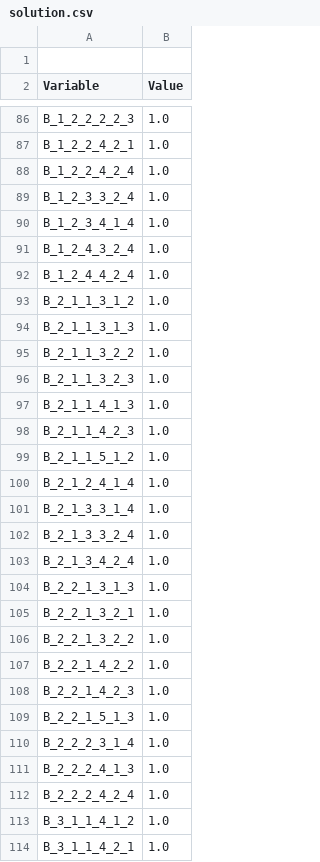
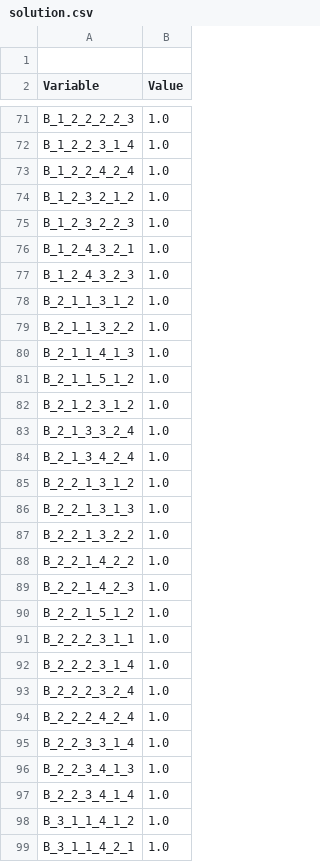
Before and after one commit to elmanjay/AFJSP, a CSV file: AFJSP/solution.csv, drawn as a sheet; only a part is shown, gaps mark what is left out; removed rows and columns are numbered as before the commit, all else as after; the diff covers the shown part only; the diff names each change by its address in the sheet, - before the commit and + after, or states it on an @@ line.

```diff
--- a/AFJSP/solution.csv
+++ b/AFJSP/solution.csv
-A72 (Variable): B_1_2_2_4_2_1
+A72 (Variable): B_1_2_2_3_1_4
-A74 (Variable): B_1_2_3_3_2_4
+A74 (Variable): B_1_2_3_2_1_2
-A75 (Variable): B_1_2_3_4_1_4
+A75 (Variable): B_1_2_3_2_2_3
-A76 (Variable): B_1_2_4_3_2_4
+A76 (Variable): B_1_2_4_3_2_1
-A77 (Variable): B_1_2_4_4_2_4
+A77 (Variable): B_1_2_4_3_2_3
-row 94: B_2_1_1_3_1_3 | 1.0
-row 96: B_2_1_1_3_2_3 | 1.0
-row 98: B_2_1_1_4_2_3 | 1.0
-A82 (Variable): B_2_1_2_4_1_4
+A82 (Variable): B_2_1_2_3_1_2
-row 101: B_2_1_3_3_1_4 | 1.0
+row 85: B_2_2_1_3_1_2 | 1.0
-row 105: B_2_2_1_3_2_1 | 1.0
-A90 (Variable): B_2_2_1_5_1_3
+A90 (Variable): B_2_2_1_5_1_2
+row 91: B_2_2_2_3_1_1 | 1.0
-A93 (Variable): B_2_2_2_4_1_3
+A93 (Variable): B_2_2_2_3_2_4
+row 95: B_2_2_3_3_1_4 | 1.0
+row 96: B_2_2_3_4_1_3 | 1.0
+row 97: B_2_2_3_4_1_4 | 1.0
```
Also changed, not shown: 2 added rows, 15 removed rows and 20 edited cells elsewhere in this file, 6 other files.
